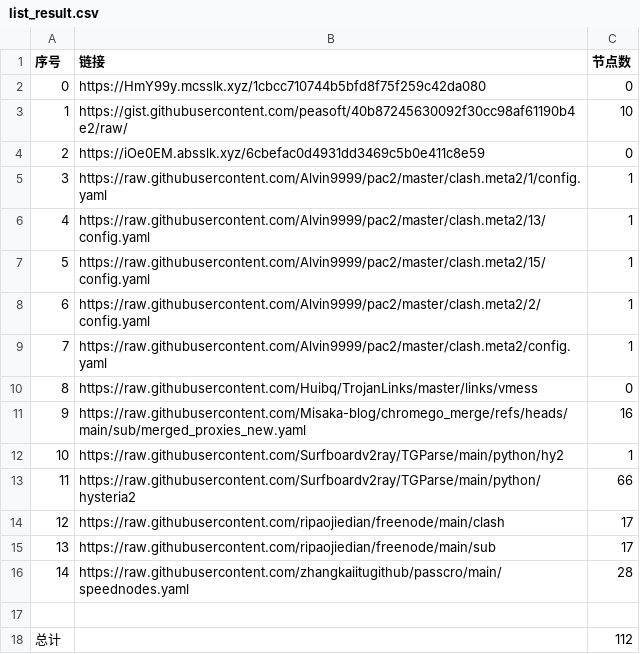
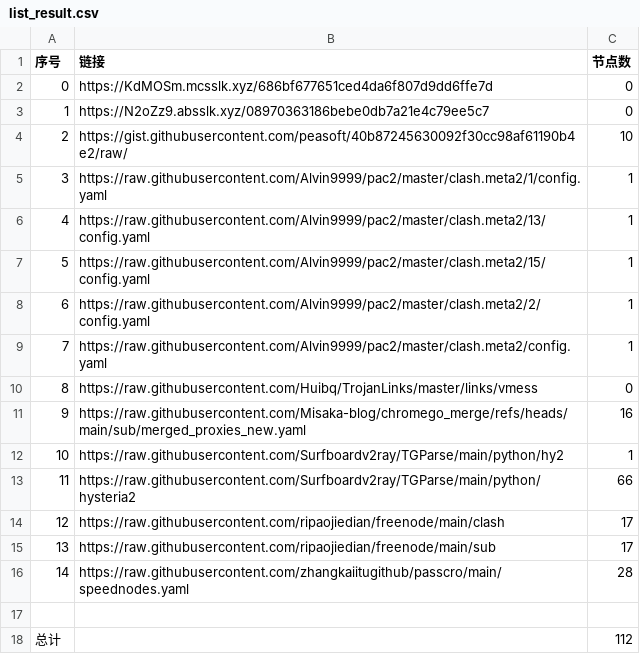
Before and after one commit to bobvane/AutoNode, a CSV file: list_result.csv, drawn as a sheet.

```diff
--- a/list_result.csv
+++ b/list_result.csv
@@ -1,5 +1,5 @@
 序号,链接,节点数
-0,https://HmY99y.mcsslk.xyz/1cbcc710744b5bfd8f75f259c42da080,0
-1,https://gist.githubusercontent.com/peasoft/40b87245630092f30cc98af61190b4e2/raw/,10
-2,https://iOe0EM.absslk.xyz/6cbefac0d4931dd3469c5b0e411c8e59,0
+0,https://KdMOSm.mcsslk.xyz/686bf677651ced4da6f807d9dd6ffe7d,0
+1,https://N2oZz9.absslk.xyz/08970363186bebe0db7a21e4c79ee5c7,0
+2,https://gist.githubusercontent.com/peasoft/40b87245630092f30cc98af61190b4e2/raw/,10
 3,https://raw.githubusercontent.com/Alvin9999/pac2/master/clash.meta2/1/config.yaml,1
```
Also changed, not shown: 3 other files.
